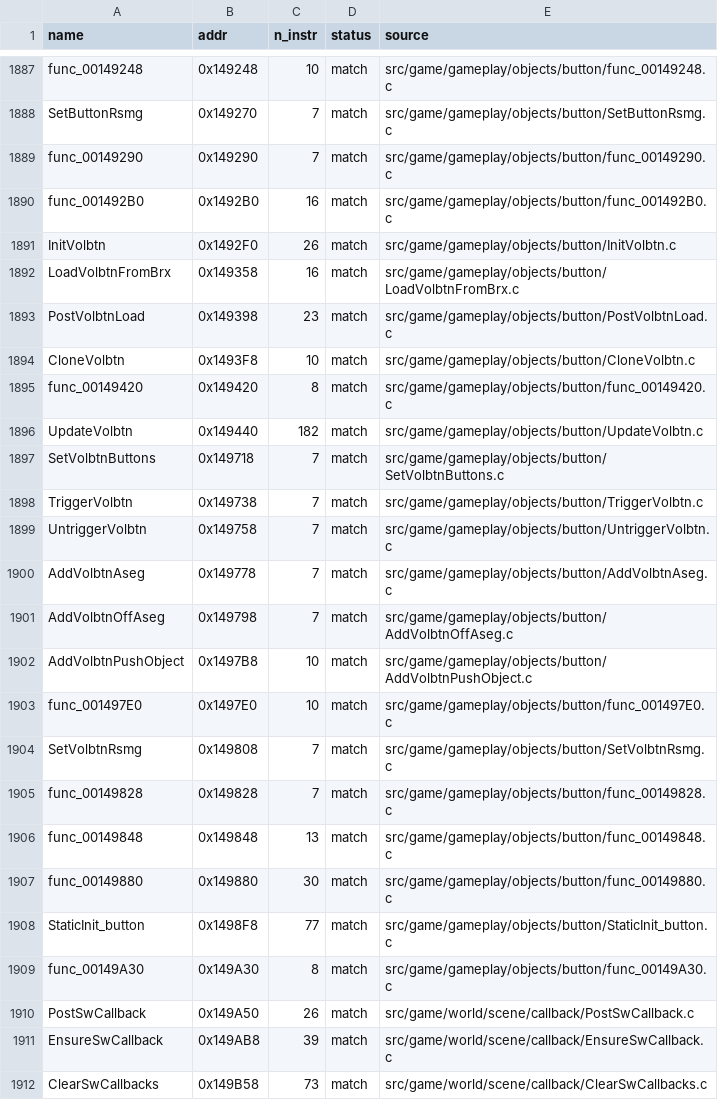
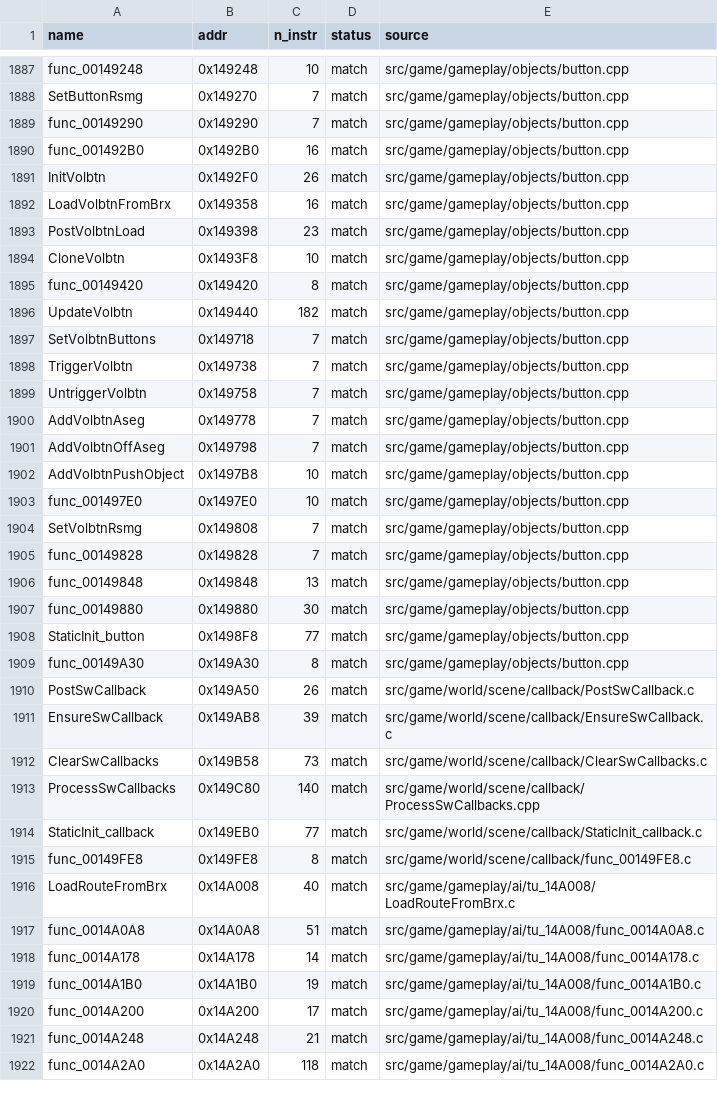
Before and after one commit to brc7/sly2-decomp, a CSV file: config/matched.csv, drawn as a sheet; only a part is shown, gaps mark what is left out; the shorter side is filled out with more unchanged rows; the diff covers the shown part only; the diff names each change by its address in the sheet, - before the commit and + after, or states it on an @@ line.

```diff
--- a/config/matched.csv
+++ b/config/matched.csv
-E1887 (source): src/game/gameplay/objects/button/func_00149248.c
+E1887 (source): src/game/gameplay/objects/button.cpp
-E1888 (source): src/game/gameplay/objects/button/SetButtonRsmg.c
+E1888 (source): src/game/gameplay/objects/button.cpp
-E1889 (source): src/game/gameplay/objects/button/func_00149290.c
+E1889 (source): src/game/gameplay/objects/button.cpp
-E1890 (source): src/game/gameplay/objects/button/func_001492B0.c
+E1890 (source): src/game/gameplay/objects/button.cpp
-E1891 (source): src/game/gameplay/objects/button/InitVolbtn.c
+E1891 (source): src/game/gameplay/objects/button.cpp
-E1892 (source): src/game/gameplay/objects/button/LoadVolbtnFromBrx.c
+E1892 (source): src/game/gameplay/objects/button.cpp
-E1893 (source): src/game/gameplay/objects/button/PostVolbtnLoad.c
+E1893 (source): src/game/gameplay/objects/button.cpp
-E1894 (source): src/game/gameplay/objects/button/CloneVolbtn.c
+E1894 (source): src/game/gameplay/objects/button.cpp
-E1895 (source): src/game/gameplay/objects/button/func_00149420.c
+E1895 (source): src/game/gameplay/objects/button.cpp
-E1896 (source): src/game/gameplay/objects/button/UpdateVolbtn.c
+E1896 (source): src/game/gameplay/objects/button.cpp
-E1897 (source): src/game/gameplay/objects/button/SetVolbtnButtons.c
+E1897 (source): src/game/gameplay/objects/button.cpp
-E1898 (source): src/game/gameplay/objects/button/TriggerVolbtn.c
+E1898 (source): src/game/gameplay/objects/button.cpp
-E1899 (source): src/game/gameplay/objects/button/UntriggerVolbtn.c
+E1899 (source): src/game/gameplay/objects/button.cpp
-E1900 (source): src/game/gameplay/objects/button/AddVolbtnAseg.c
+E1900 (source): src/game/gameplay/objects/button.cpp
-E1901 (source): src/game/gameplay/objects/button/AddVolbtnOffAseg.c
+E1901 (source): src/game/gameplay/objects/button.cpp
-E1902 (source): src/game/gameplay/objects/button/AddVolbtnPushObject.c
+E1902 (source): src/game/gameplay/objects/button.cpp
-E1903 (source): src/game/gameplay/objects/button/func_001497E0.c
+E1903 (source): src/game/gameplay/objects/button.cpp
-E1904 (source): src/game/gameplay/objects/button/SetVolbtnRsmg.c
+E1904 (source): src/game/gameplay/objects/button.cpp
-E1905 (source): src/game/gameplay/objects/button/func_00149828.c
+E1905 (source): src/game/gameplay/objects/button.cpp
-E1906 (source): src/game/gameplay/objects/button/func_00149848.c
+E1906 (source): src/game/gameplay/objects/button.cpp
-E1907 (source): src/game/gameplay/objects/button/func_00149880.c
+E1907 (source): src/game/gameplay/objects/button.cpp
-E1908 (source): src/game/gameplay/objects/button/StaticInit_button.c
+E1908 (source): src/game/gameplay/objects/button.cpp
-E1909 (source): src/game/gameplay/objects/button/func_00149A30.c
+E1909 (source): src/game/gameplay/objects/button.cpp
```
Also changed, not shown: 27 edited cells elsewhere in this file, 56 other files.
